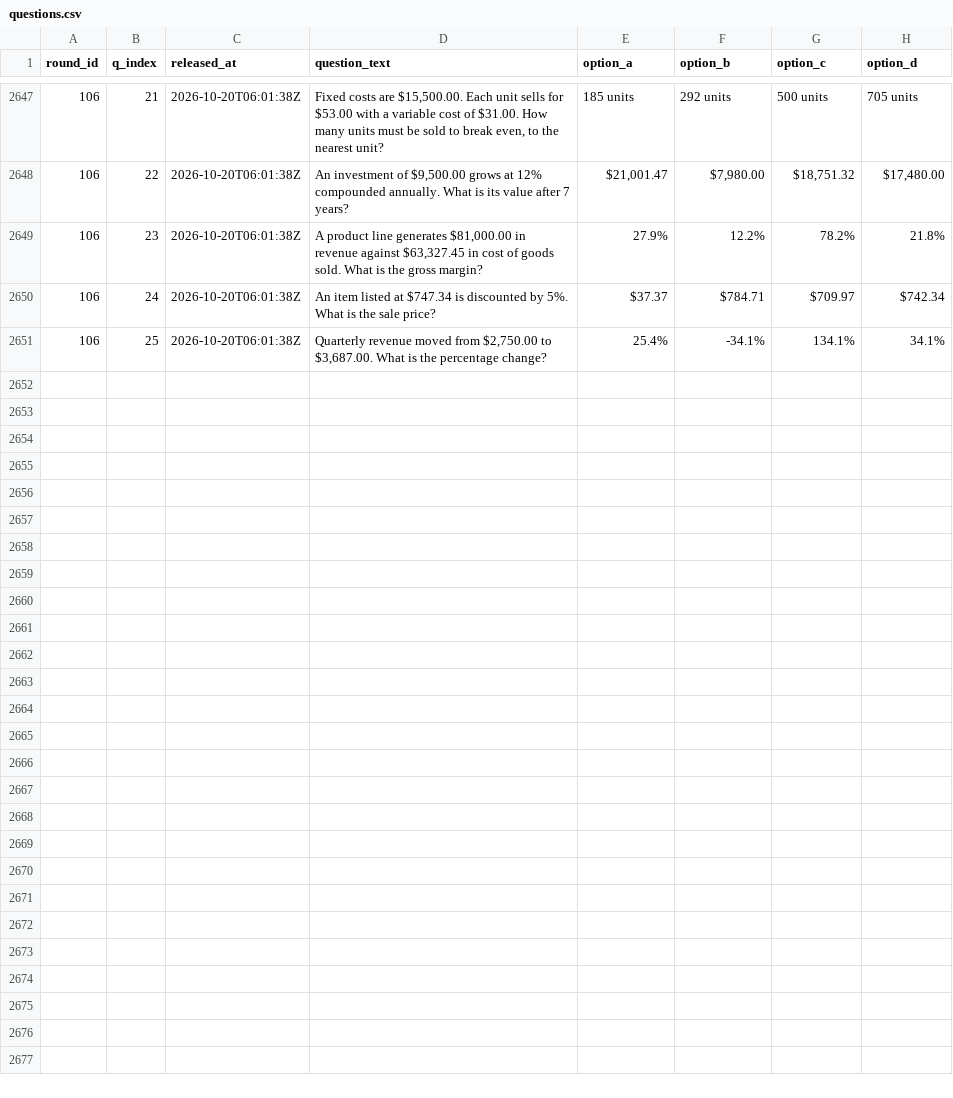
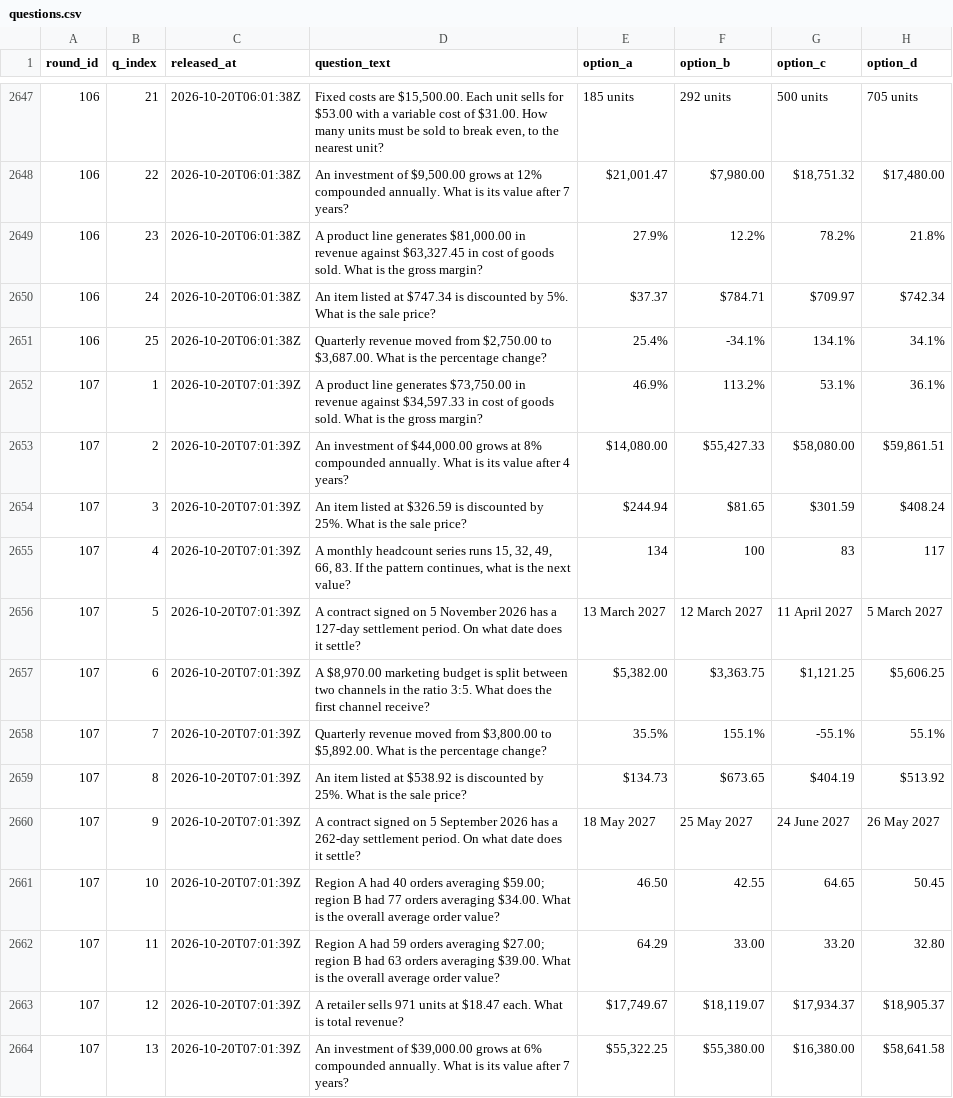
Before and after one commit to FaisalXL/dso429-hourly-quiz, a CSV file: questions.csv, drawn as a sheet; only a part is shown, gaps mark what is left out; the diff covers the shown part only; the diff names each change by its address in the sheet, - before the commit and + after, or states it on an @@ line.

Commit message:
Release: 2026-10-20T07:01Z

```diff
--- a/questions.csv
+++ b/questions.csv
+row 2652: 107 | 1 | 2026-10-20T07:01:39Z | A product line generates $73,750.00 in revenue against $34,597.33 in cost of goods sold. What is the gross margin? | 46.9% | 113.2% | 53.1% | 36.1%
+row 2653: 107 | 2 | 2026-10-20T07:01:39Z | An investment of $44,000.00 grows at 8% compounded annually. What is its value after 4 years? | $14,080.00 | $55,427.33 | $58,080.00 | $59,861.51
+row 2654: 107 | 3 | 2026-10-20T07:01:39Z | An item listed at $326.59 is discounted by 25%. What is the sale price? | $244.94 | $81.65 | $301.59 | $408.24
+row 2655: 107 | 4 | 2026-10-20T07:01:39Z | A monthly headcount series runs 15, 32, 49, 66, 83. If the pattern continues, what is the next value? | 134 | 100 | 83 | 117
+row 2656: 107 | 5 | 2026-10-20T07:01:39Z | A contract signed on 5 November 2026 has a 127-day settlement period. On what date does it settle? | 13 March 2027 | 12 March 2027 | 11 April 2027 | 5 March 2027
+row 2657: 107 | 6 | 2026-10-20T07:01:39Z | A $8,970.00 marketing budget is split between two channels in the ratio 3:5. What does the first channel receive? | $5,382.00 | $3,363.75 | $1,121.25 | $5,606.25
+row 2658: 107 | 7 | 2026-10-20T07:01:39Z | Quarterly revenue moved from $3,800.00 to $5,892.00. What is the percentage change? | 35.5% | 155.1% | -55.1% | 55.1%
+row 2659: 107 | 8 | 2026-10-20T07:01:39Z | An item listed at $538.92 is discounted by 25%. What is the sale price? | $134.73 | $673.65 | $404.19 | $513.92
+row 2660: 107 | 9 | 2026-10-20T07:01:39Z | A contract signed on 5 September 2026 has a 262-day settlement period. On what date does it settle? | 18 May 2027 | 25 May 2027 | 24 June 2027 | 26 May 2027
+row 2661: 107 | 10 | 2026-10-20T07:01:39Z | Region A had 40 orders averaging $59.00; region B had 77 orders averaging $34.00. What is the overall average order value? | 46.50 | 42.55 | 64.65 | 50.45
+row 2662: 107 | 11 | 2026-10-20T07:01:39Z | Region A had 59 orders averaging $27.00; region B had 63 orders averaging $39.00. What is the overall average order value? | 64.29 | 33.00 | 33.20 | 32.80
+row 2663: 107 | 12 | 2026-10-20T07:01:39Z | A retailer sells 971 units at $18.47 each. What is total revenue? | $17,749.67 | $18,119.07 | $17,934.37 | $18,905.37
+row 2664: 107 | 13 | 2026-10-20T07:01:39Z | An investment of $39,000.00 grows at 6% compounded annually. What is its value after 7 years? | $55,322.25 | $55,380.00 | $16,380.00 | $58,641.58
```
Also changed, not shown: 12 added rows elsewhere in this file.
